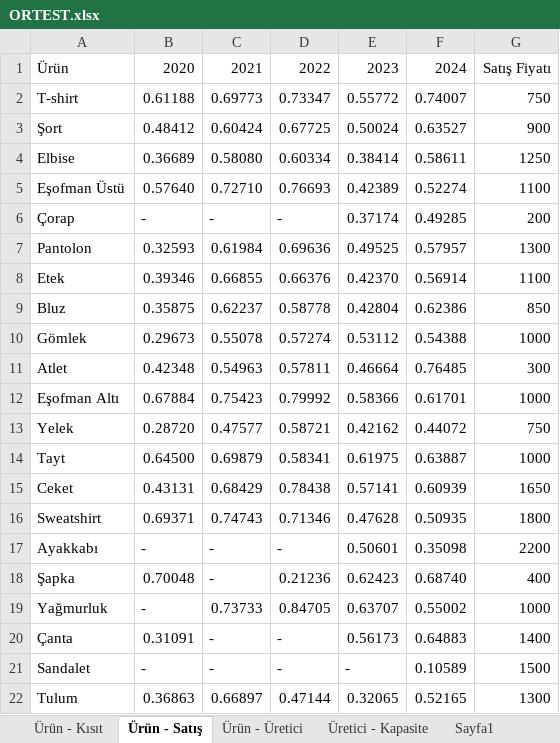
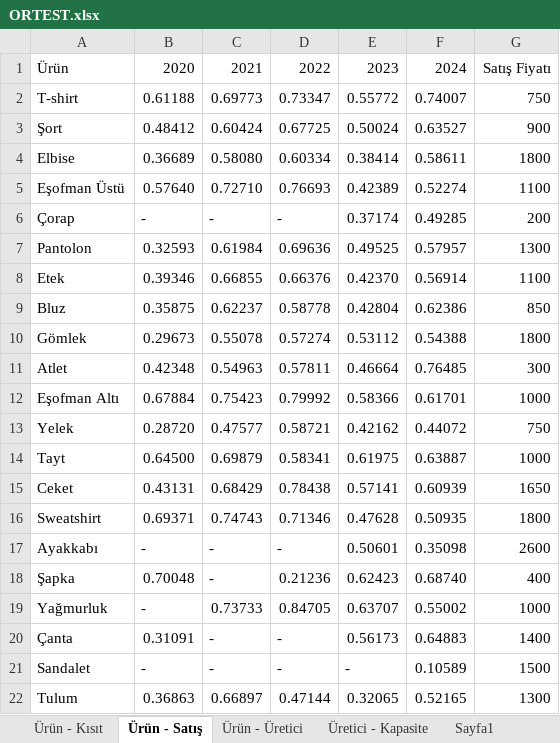
Before and after one commit to company5555/OR-Tools, an Excel workbook: ORTEST.xlsx, sheet Ürün - Satış, drawn as a sheet; only a part is shown; values as stored, in another font and other column widths than the file's, no borders; the diff names each change by its address in the sheet, - before the commit and + after, or states it on an @@ line.

```diff
--- a/ORTEST.xlsx (sheet Ürün - Satış)
+++ b/ORTEST.xlsx (sheet Ürün - Satış)
-G4: 1250
+G4: 1800
-G10: 1000
+G10: 1800
-G17: 2200
+G17: 2600
```
Also changed, not shown: sheet Üretici - Kapasite, sheet Ürün - Üretici, 2 other files.
